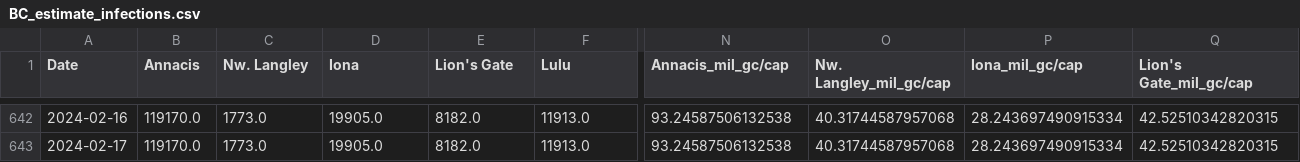
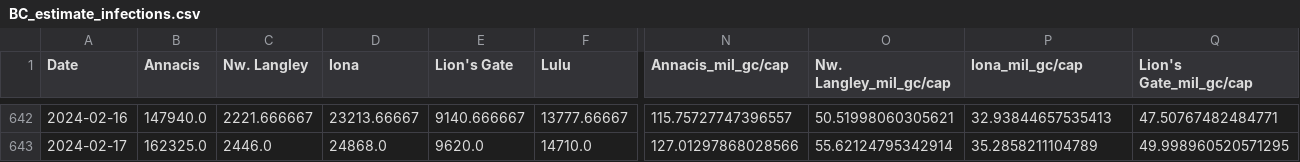
Before and after one commit to necsi/WHN-Wastewater-Code, a CSV file: Canada/BC_estimate_infections.csv, drawn as a sheet; only a part is shown, gaps mark what is left out; the diff covers the shown part only; the diff names each change by its address in the sheet, - before the commit and + after, or states it on an @@ line.

```diff
--- a/Canada/BC_estimate_infections.csv
+++ b/Canada/BC_estimate_infections.csv
-B642 (Annacis): 119170.0
+B642 (Annacis): 147940.0
-C642 (Nw. Langley): 1773.0
+C642 (Nw. Langley): 2221.666667
-D642 (Iona): 19905.0
+D642 (Iona): 23213.66667
-E642 (Lion's Gate): 8182.0
+E642 (Lion's Gate): 9140.666667
-F642 (Lulu): 11913.0
+F642 (Lulu): 13777.66667
-N642 (Annacis_mil_gc/cap): 93.24587506132538
+N642 (Annacis_mil_gc/cap): 115.75727747396557
-O642 (Nw. Langley_mil_gc/cap): 40.31744587957068
+O642 (Nw. Langley_mil_gc/cap): 50.51998060305621
-P642 (Iona_mil_gc/cap): 28.243697490915334
+P642 (Iona_mil_gc/cap): 32.93844657535413
-Q642 (Lion's Gate_mil_gc/cap): 42.52510342820315
+Q642 (Lion's Gate_mil_gc/cap): 47.50767482484771
-B643 (Annacis): 119170.0
+B643 (Annacis): 162325.0
-C643 (Nw. Langley): 1773.0
+C643 (Nw. Langley): 2446.0
-D643 (Iona): 19905.0
+D643 (Iona): 24868.0
-E643 (Lion's Gate): 8182.0
+E643 (Lion's Gate): 9620.0
-F643 (Lulu): 11913.0
+F643 (Lulu): 14710.0
-N643 (Annacis_mil_gc/cap): 93.24587506132538
+N643 (Annacis_mil_gc/cap): 127.01297868028566
-O643 (Nw. Langley_mil_gc/cap): 40.31744587957068
+O643 (Nw. Langley_mil_gc/cap): 55.62124795342914
-P643 (Iona_mil_gc/cap): 28.243697490915334
+P643 (Iona_mil_gc/cap): 35.2858211104789
-Q643 (Lion's Gate_mil_gc/cap): 42.52510342820315
+Q643 (Lion's Gate_mil_gc/cap): 49.998960520571295
```
Also changed, not shown: 174 edited cells elsewhere in this file, Canada_cleaned.csv, 1 other file.
